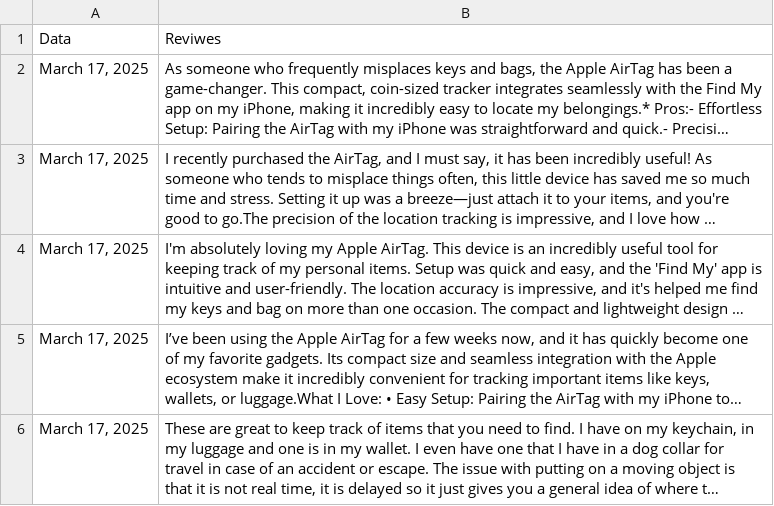
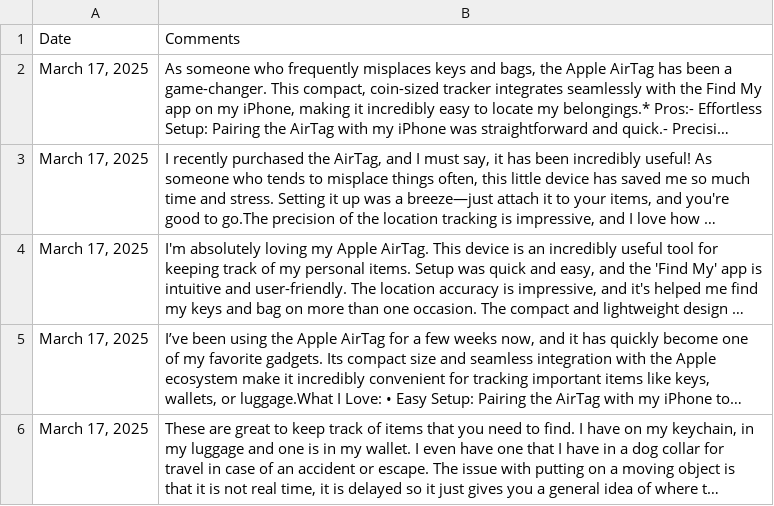
Before and after one commit to Kimola/nlp-datasets, a CSV file: amazon-product-reviews/Apple AirTag (Technology) - Amazon Product Reviews.csv, drawn as a sheet; only a part is shown; long unchanged cells end in …; removed rows and columns are numbered as before the commit, all else as after; the diff names each change by its address in the sheet, - before the commit and + after, or states it on an @@ line.

```diff
--- a/amazon-product-reviews/Apple AirTag (Technology) - Amazon Product Reviews.csv
+++ b/amazon-product-reviews/Apple AirTag (Technology) - Amazon Product Reviews.csv
-row 1: Data | Reviwes
+row 1: Date | Comments
```
Also changed, not shown: amazon-product-reviews/Apple Magic Mouse (Technology) - Amazon Product Reviews.csv, amazon-product-reviews/Aveeno (Baby Wash & Shampoo)- Amazon Product Reviews.csv, 3 other files.
